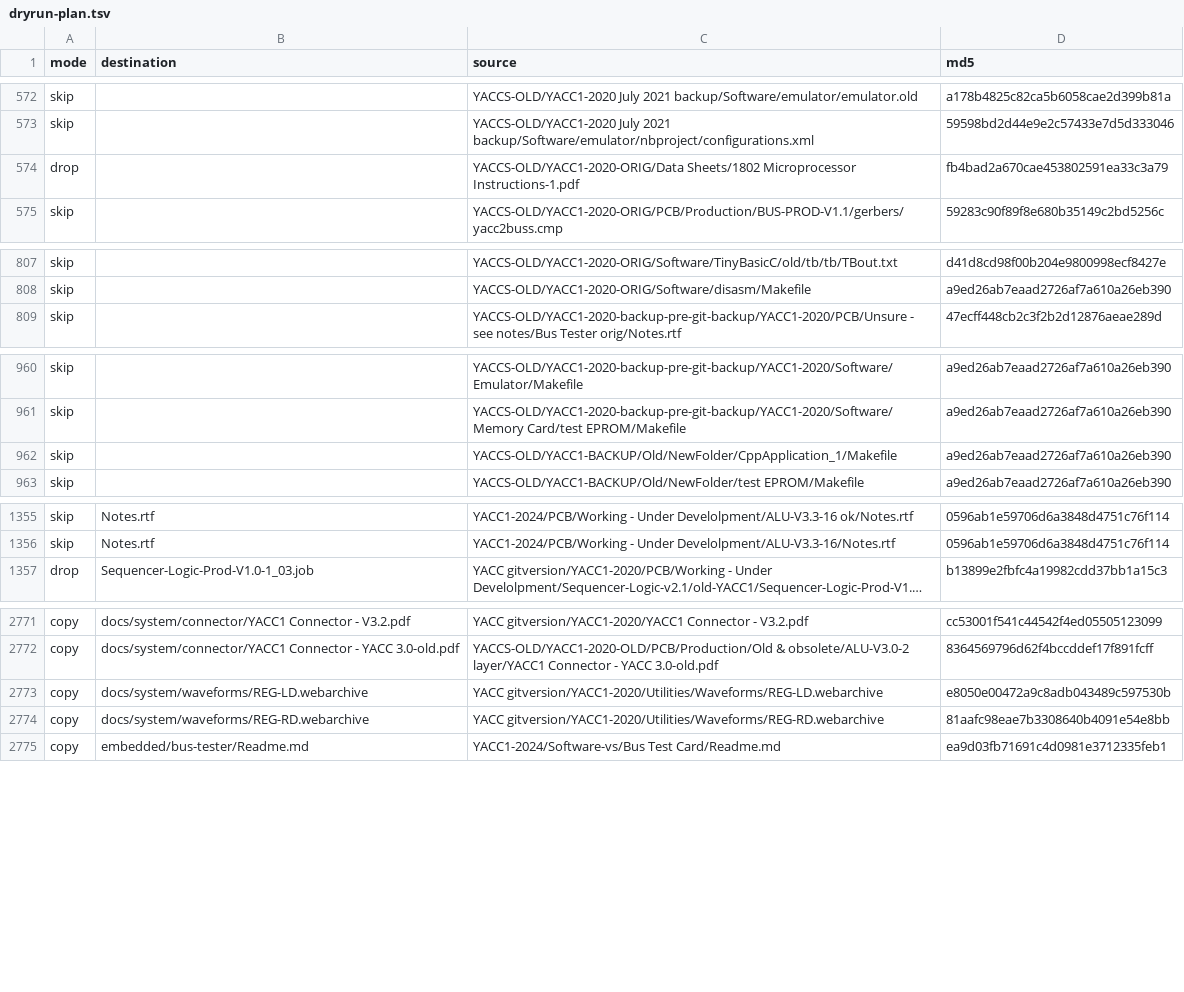
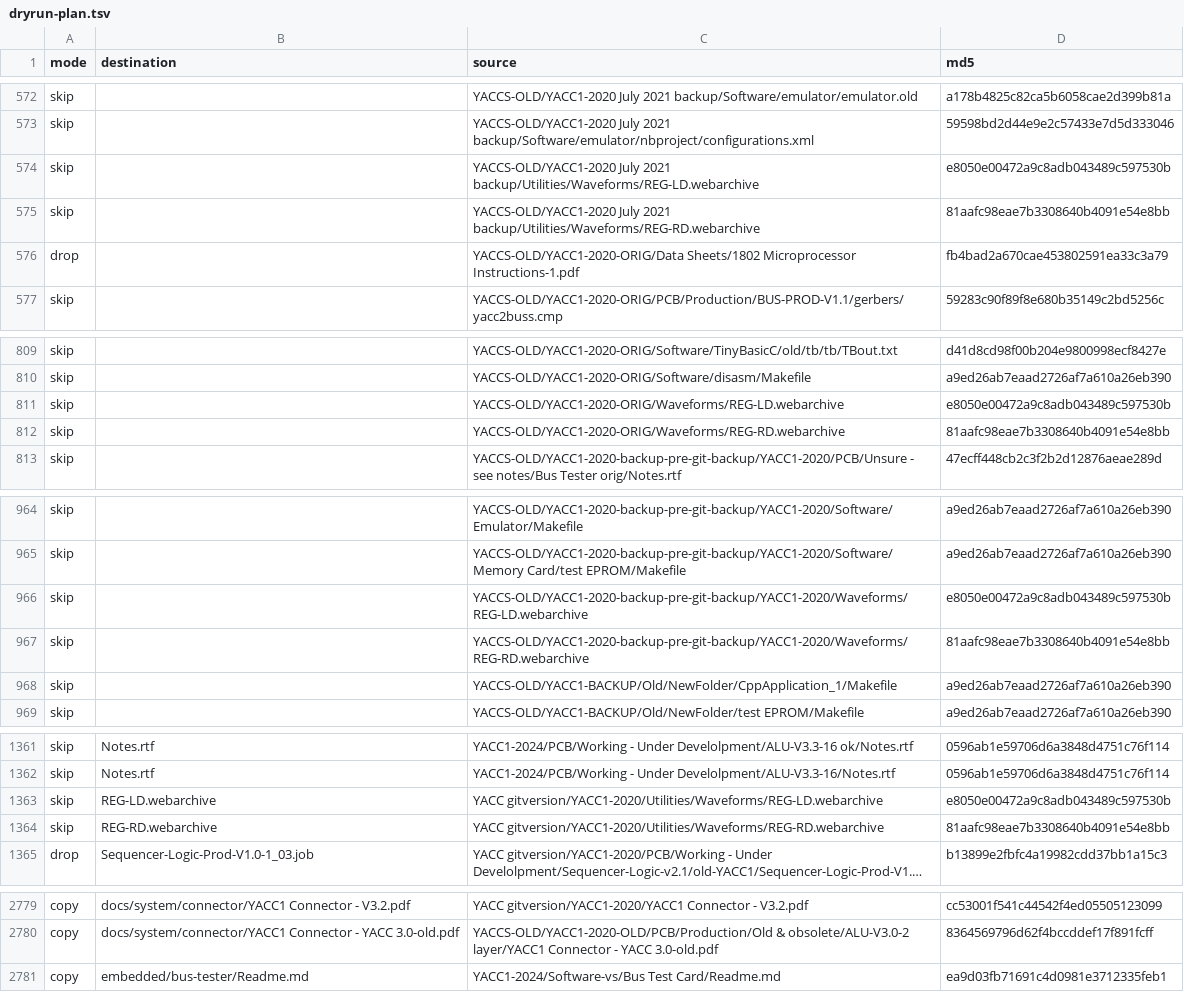
Before and after one commit to ksr/YACC1-D, a TSV file: migration/dryrun-plan.tsv, drawn as a sheet; only a part is shown, gaps mark what is left out; long unchanged cells end in …; removed rows and columns are numbered as before the commit, all else as after; the diff names each change by its address in the sheet, - before the commit and + after, or states it on an @@ line.

```diff
--- a/migration/dryrun-plan.tsv
+++ b/migration/dryrun-plan.tsv
+row 574: skip |  | YACCS-OLD/YACC1-2020 July 2021 backup/Utilities/Waveforms/REG-LD.webarchive | e8050e00472a9c8adb043489c597530b
+row 575: skip |  | YACCS-OLD/YACC1-2020 July 2021 backup/Utilities/Waveforms/REG-RD.webarchive | 81aafc98eae7b3308640b4091e54e8bb
+row 811: skip |  | YACCS-OLD/YACC1-2020-ORIG/Waveforms/REG-LD.webarchive | e8050e00472a9c8adb043489c597530b
+row 812: skip |  | YACCS-OLD/YACC1-2020-ORIG/Waveforms/REG-RD.webarchive | 81aafc98eae7b3308640b4091e54e8bb
+row 966: skip |  | YACCS-OLD/YACC1-2020-backup-pre-git-backup/YACC1-2020/Waveforms/REG-LD.webarchive | e8050e00472a9c8adb043489c597530b
+row 967: skip |  | YACCS-OLD/YACC1-2020-backup-pre-git-backup/YACC1-2020/Waveforms/REG-RD.webarchive | 81aafc98eae7b3308640b4091e54e8bb
+row 1363: skip | REG-LD.webarchive | YACC gitversion/YACC1-2020/Utilities/Waveforms/REG-LD.webarchive | e8050e00472a9c8adb043489c597530b
+row 1364: skip | REG-RD.webarchive | YACC gitversion/YACC1-2020/Utilities/Waveforms/REG-RD.webarchive | 81aafc98eae7b3308640b4091e54e8bb
-row 2773: copy | docs/system/waveforms/REG-LD.webarchive | YACC gitversion/YACC1-2020/Utilities/Waveforms/REG-LD.webarchive | e8050e00472a9c8adb043489c597530b
-row 2774: copy | docs/system/waveforms/REG-RD.webarchive | YACC gitversion/YACC1-2020/Utilities/Waveforms/REG-RD.webarchive | 81aafc98eae7b3308640b4091e54e8bb
```
Also changed, not shown: migration/dedup-dropped.tsv, 12 other files.
